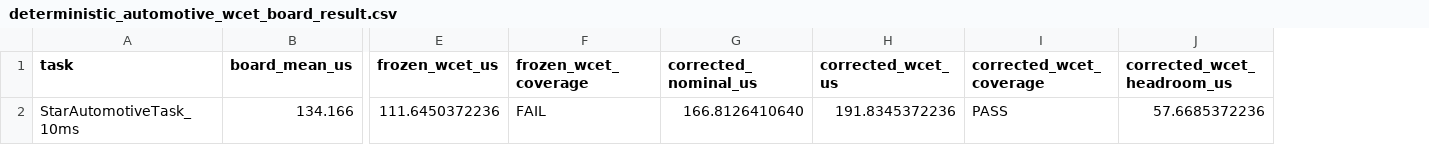
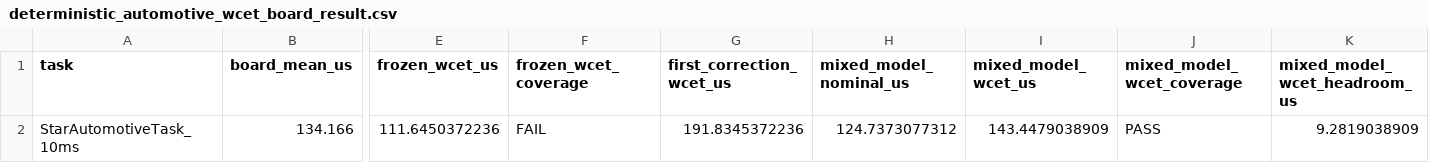
Before and after one commit to seldatrgt35/real_time_scheduler_task_controller, a CSV file: tools/deterministic_automotive_wcet_board_result.csv, drawn as a sheet; only a part is shown, gaps mark what is left out; removed rows and columns are numbered as before the commit, all else as after; the diff names each change by its address in the sheet, - before the commit and + after, or states it on an @@ line.

Commit message:
Example for c task

```diff
--- a/tools/deterministic_automotive_wcet_board_result.csv
+++ b/tools/deterministic_automotive_wcet_board_result.csv
-column G (corrected_nominal_us), row 2: 166.8126410640
+column H (mixed_model_nominal_us), row 2: 124.7373077312
+column I (mixed_model_wcet_us), row 2: 143.4479038909
-column J (corrected_wcet_headroom_us), row 2: 57.6685372236
+column K (mixed_model_wcet_headroom_us), row 2: 9.2819038909
-G1: corrected_wcet_us
+G1: first_correction_wcet_us
-J1: corrected_wcet_coverage
+J1: mixed_model_wcet_coverage
```
Also changed, not shown: 14 other files.
